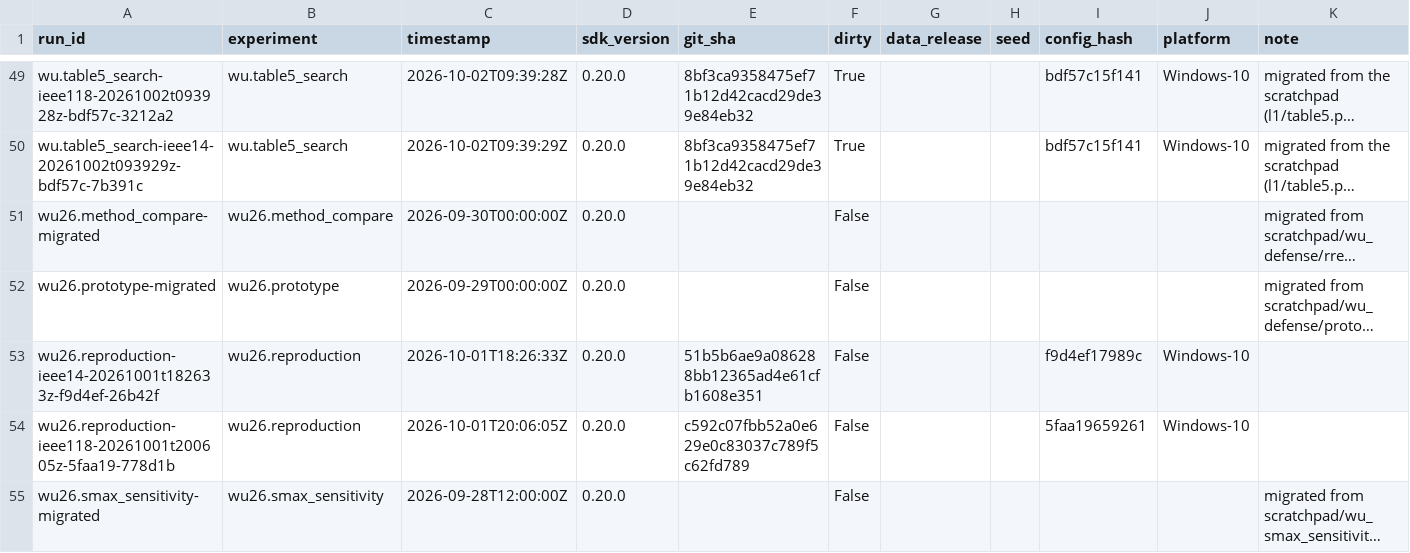
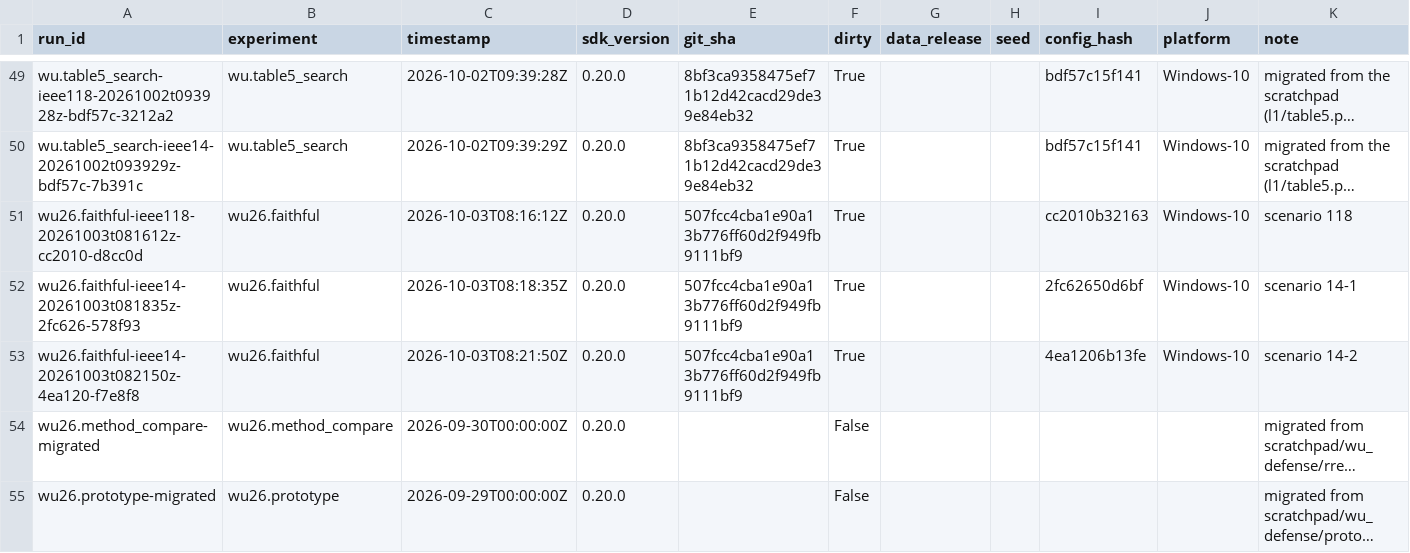
Before and after one commit to myersben9/fdia-graph, a CSV file: results/runs.csv, drawn as a sheet; only a part is shown, gaps mark what is left out; the shorter side is filled out with more unchanged rows; long unchanged cells end in …; the diff names each change by its address in the sheet, - before the commit and + after, or states it on an @@ line.

Commit message:
WU26 faithful reproduction: IEEE-118 at the paper's scale and both IEEE-14 scenarios, rendered from the store

```diff
--- a/results/runs.csv
+++ b/results/runs.csv
+row 51: wu26.faithful-ieee118-20261003t081612z-cc2010-d8cc0d | wu26.faithful | 2026-10-03T08:16:12Z | 0.20.0 | 507fcc4cba1e90a13b776ff60d2f949fb9111bf9 | True |  |  | cc2010b32163 | Windows-10 | scenario 118
+row 52: wu26.faithful-ieee14-20261003t081835z-2fc626-578f93 | wu26.faithful | 2026-10-03T08:18:35Z | 0.20.0 | 507fcc4cba1e90a13b776ff60d2f949fb9111bf9 | True |  |  | 2fc62650d6bf | Windows-10 | scenario 14-1
+row 53: wu26.faithful-ieee14-20261003t082150z-4ea120-f7e8f8 | wu26.faithful | 2026-10-03T08:21:50Z | 0.20.0 | 507fcc4cba1e90a13b776ff60d2f949fb9111bf9 | True |  |  | 4ea1206b13fe | Windows-10 | scenario 14-2
```
Also changed, not shown: 3 other files.
